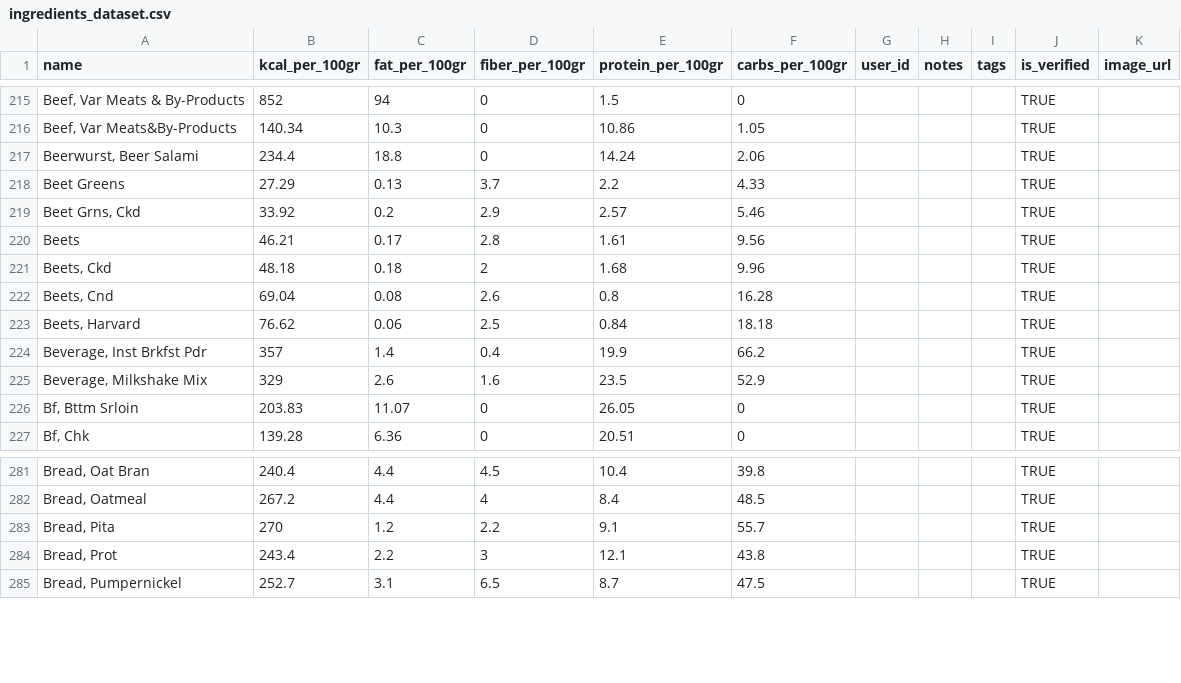
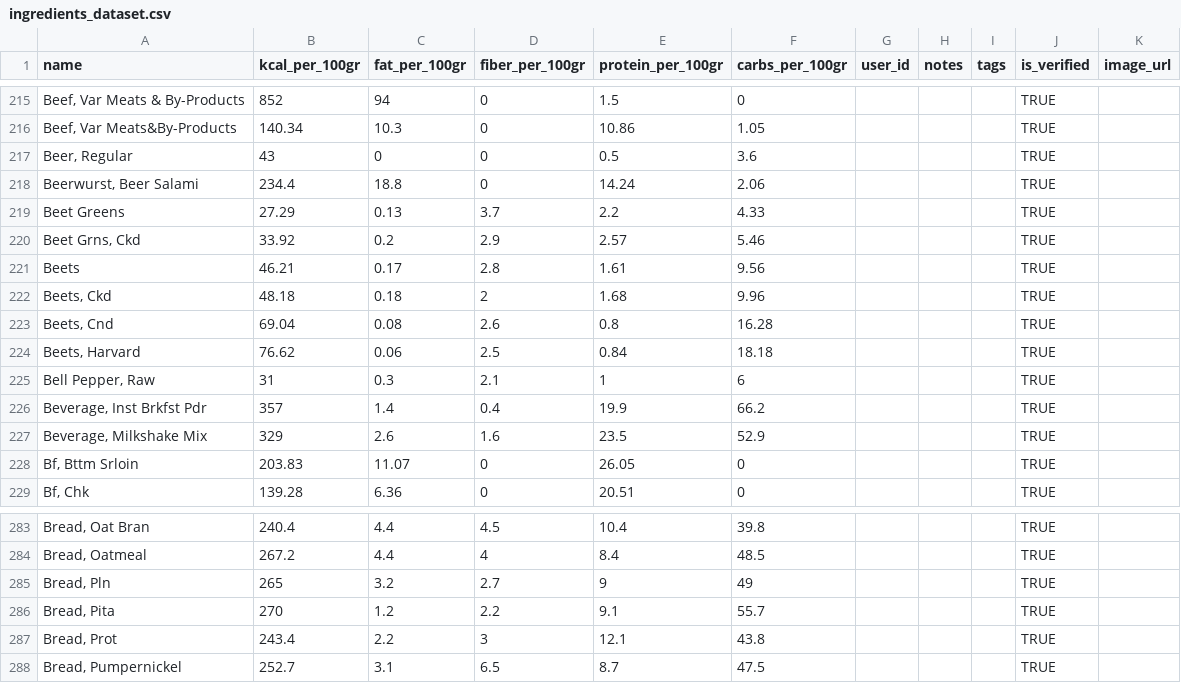
Before and after one commit to health-pal-uit/health-pal-server, a CSV file: database/data/food/ingredients_dataset.csv, drawn as a sheet; only a part is shown, gaps mark what is left out; the diff names each change by its address in the sheet, - before the commit and + after, or states it on an @@ line.

```diff
--- a/database/data/food/ingredients_dataset.csv
+++ b/database/data/food/ingredients_dataset.csv
+row 217: Beer, Regular | 43 | 0 | 0 | 0.5 | 3.6 |  |  |  | TRUE
+row 225: Bell Pepper, Raw | 31 | 0.3 | 2.1 | 1 | 6 |  |  |  | TRUE
+row 285: Bread, Pln | 265 | 3.2 | 2.7 | 9 | 49 |  |  |  | TRUE
```
Also changed, not shown: database/data/food/meals_dataset.csv, 52 other files.
